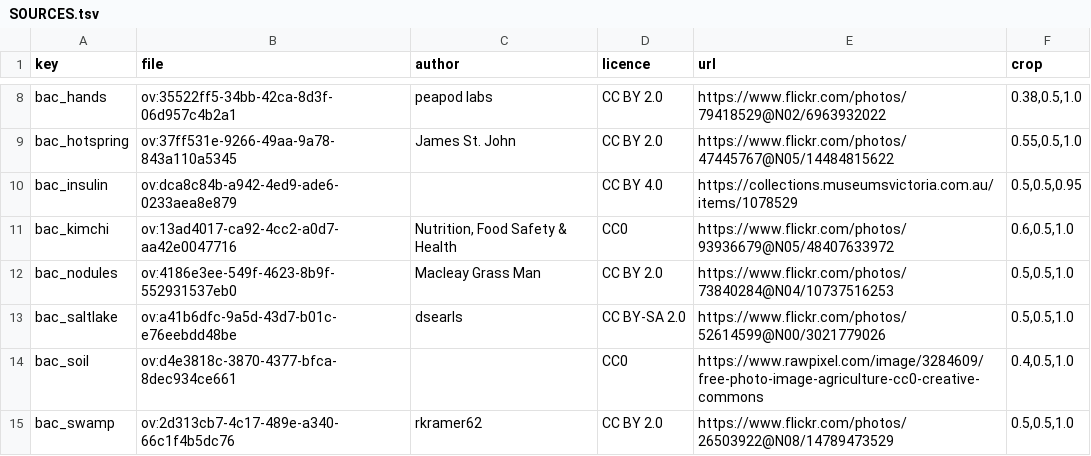
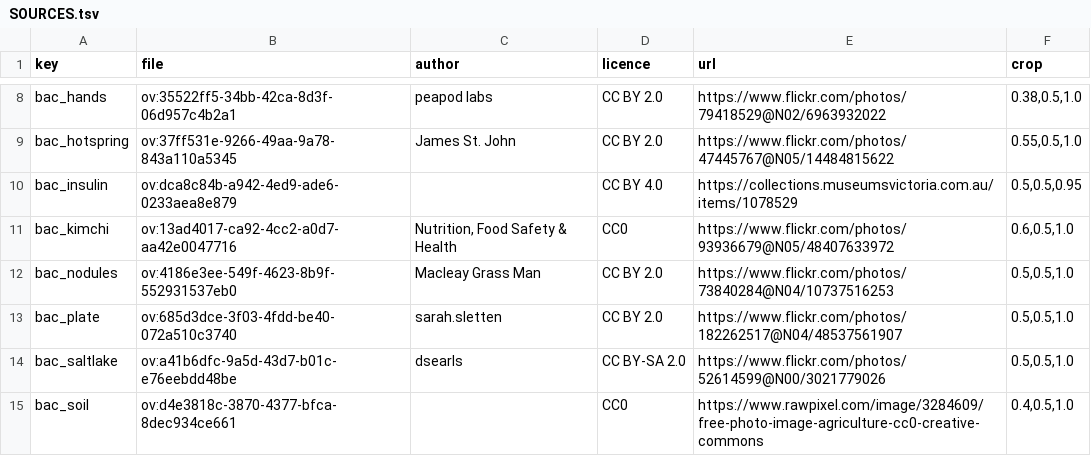
Before and after one commit to chuka1000/teaching, a TSV file: assets/photos/SOURCES.tsv, drawn as a sheet; only a part is shown, gaps mark what is left out; the shorter side is filled out with more unchanged rows; the diff names each change by its address in the sheet, - before the commit and + after, or states it on an @@ line.

```diff
--- a/assets/photos/SOURCES.tsv
+++ b/assets/photos/SOURCES.tsv
+row 13: bac_plate | ov:685d3dce-3f03-4fdd-be40-072a510c3740 | sarah.sletten | CC BY 2.0 | https://www.flickr.com/photos/182262517@N04/48537561907 | 0.5,0.5,1.0
```
Also changed, not shown: 1 other file.
